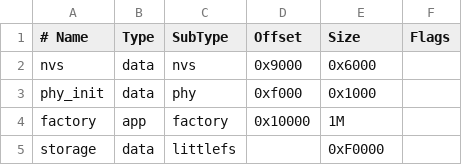
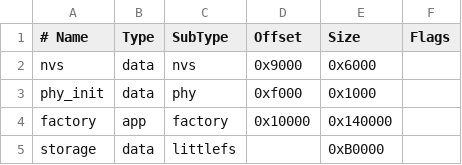
Before and after one commit to 99percentpeople/esp32qjs, a CSV file: partitions.csv, drawn as a sheet.

```diff
--- a/partitions.csv
+++ b/partitions.csv
@@ -3,3 +3,3 @@ nvs,      data, nvs,     0x9000,  0x6000,
 phy_init, data, phy,     0xf000,  0x1000,
-factory,  app,  factory, 0x10000, 1M,
-storage,  data, littlefs, ,       0xF0000,
+factory,  app,  factory, 0x10000, 0x140000,
+storage,  data, littlefs, ,       0xB0000,
```
Also changed, not shown: 16 other files.
